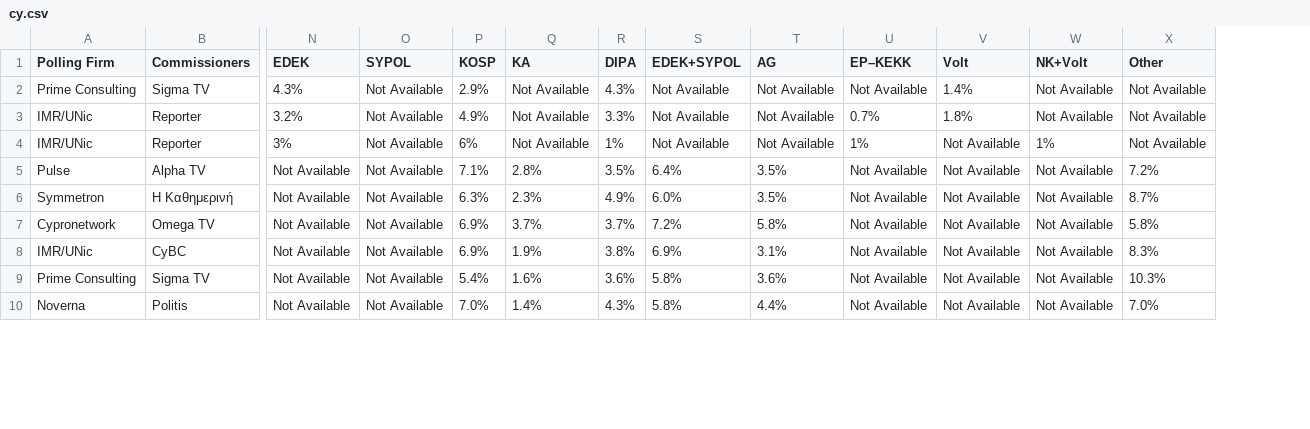
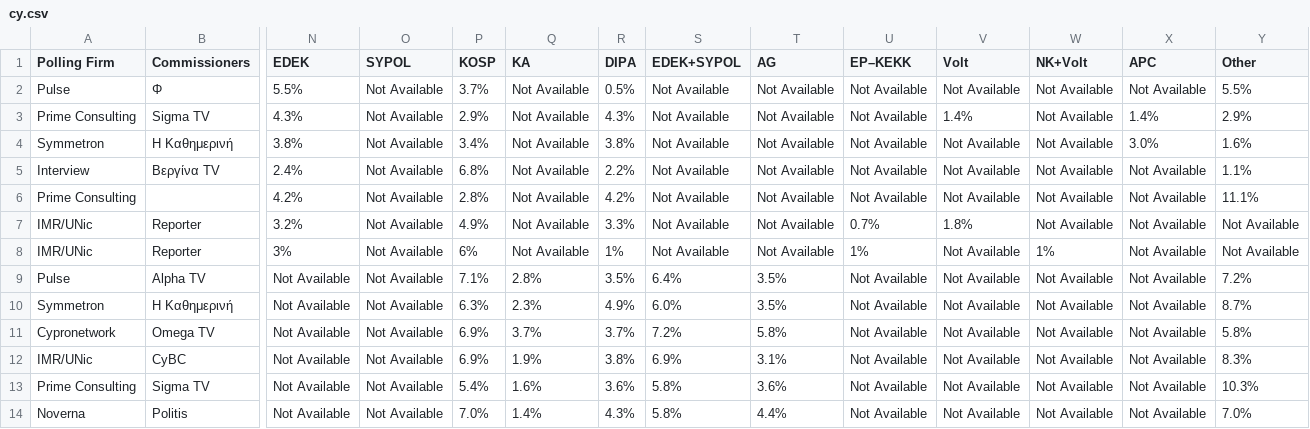
Before and after one commit to michalskop/europeelects, a CSV file: v2/data/cy.csv, drawn as a sheet; only a part is shown, gaps mark what is left out; addresses are those after the commit; rows hold the shown columns only; the diff names each change by its address in the sheet, - before the commit and + after, or states it on an @@ line.

```diff
--- a/v2/data/cy.csv
+++ b/v2/data/cy.csv
+column X (APC), row 3: 1.4%; rows 7-14: all Not Available
+row 2: Pulse | Φ | 5.5% | Not Available | 3.7% | Not Available | 0.5% | Not Available | Not Available | Not Available | Not Available | Not Available | Not Available | 5.5%
-Y3 (Other): Not Available
+Y3 (Other): 2.9%
+row 4: Symmetron | Η Καθημερινή | 3.8% | Not Available | 3.4% | Not Available | 3.8% | Not Available | Not Available | Not Available | Not Available | Not Available | 3.0% | 1.6%
+row 5: Interview | Βεργίνα TV | 2.4% | Not Available | 6.8% | Not Available | 2.2% | Not Available | Not Available | Not Available | Not Available | Not Available | Not Available | 1.1%
+row 6: Prime Consulting |  | 4.2% | Not Available | 2.8% | Not Available | 4.2% | Not Available | Not Available | Not Available | Not Available | Not Available | Not Available | 11.1%
```
Also changed, not shown: v2/data/at.csv, v2/data/bg.csv, 21 other files.
